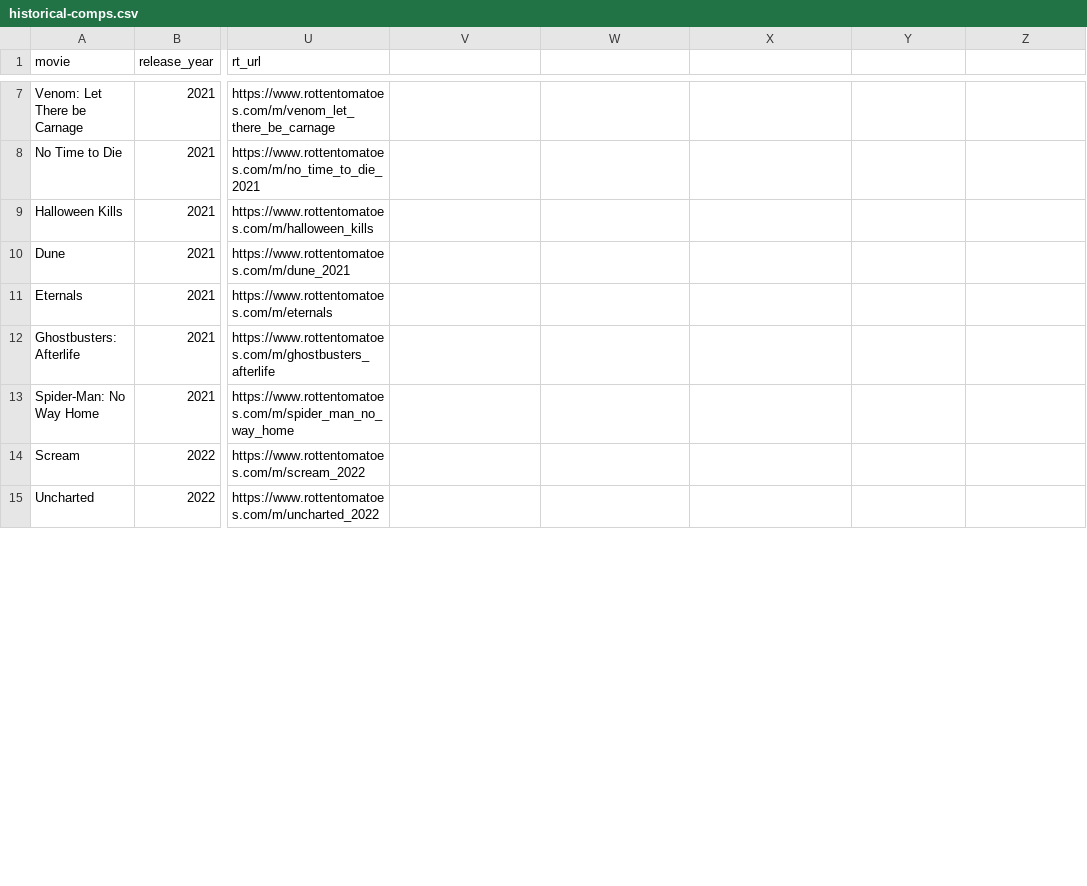
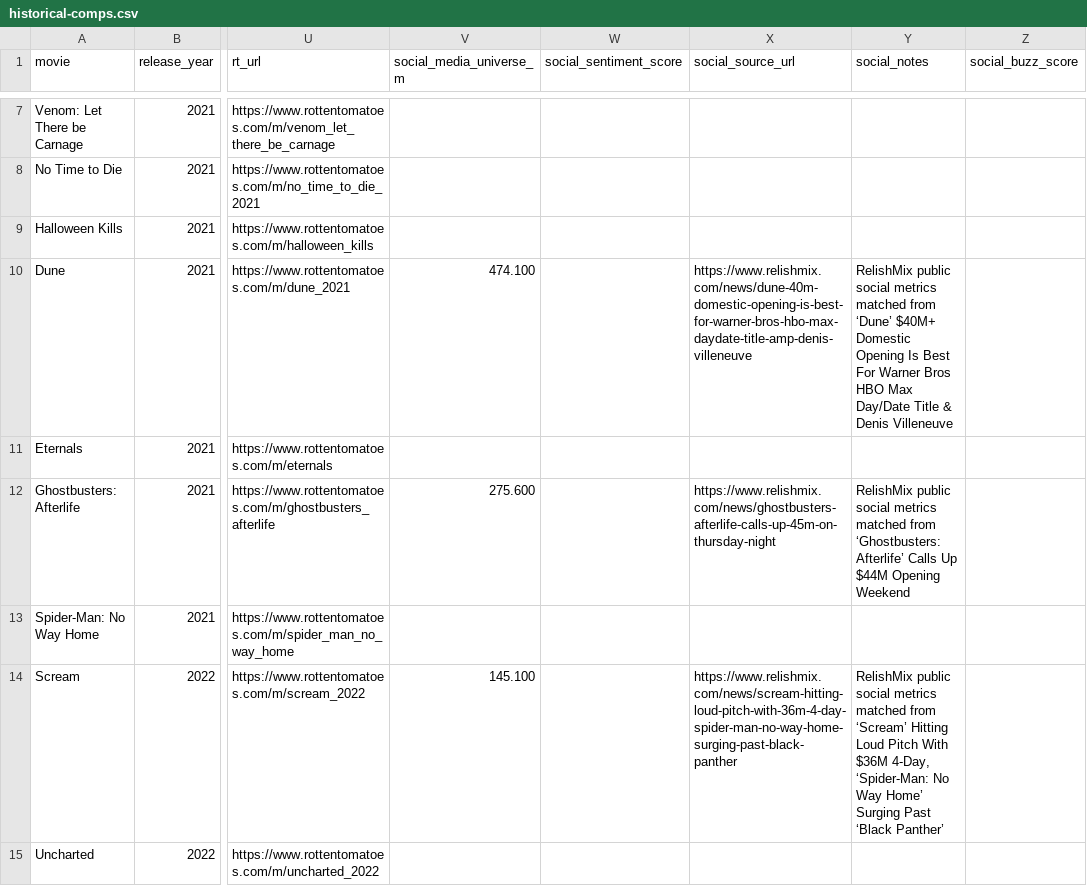
Before and after one commit to arnauddg27-svg/Theatres, a CSV file: box-office-tracker/data/historical-comps.csv, drawn as a sheet; only a part is shown, gaps mark what is left out; the diff covers the shown part only; the diff names each change by its address in the sheet, - before the commit and + after, or states it on an @@ line.

Commit message:
Add historical social metrics to box office regression

```diff
--- a/box-office-tracker/data/historical-comps.csv
+++ b/box-office-tracker/data/historical-comps.csv
-V1: (empty)
+V1: social_media_universe_m
-W1: (empty)
+W1: social_sentiment_score
-X1: (empty)
+X1: social_source_url
-Y1: (empty)
+Y1: social_notes
-Z1: (empty)
+Z1: social_buzz_score
-V10 (social_media_universe_m): (empty)
+V10 (social_media_universe_m): 474.100
-X10 (social_source_url): (empty)
+X10 (social_source_url): https://www.relishmix.com/news/dune-40m-domestic-opening-is-best-for-warner-bros-hbo-max-daydate-title-amp-denis-villeneuve
-Y10 (social_notes): (empty)
+Y10 (social_notes): RelishMix public social metrics matched from ‘Dune’ $40M+ Domestic Opening Is Best For Warner Bros HBO Max Day/Date Title & Denis Villeneuve
-V12 (social_media_universe_m): (empty)
+V12 (social_media_universe_m): 275.600
-X12 (social_source_url): (empty)
+X12 (social_source_url): https://www.relishmix.com/news/ghostbusters-afterlife-calls-up-45m-on-thursday-night
-Y12 (social_notes): (empty)
+Y12 (social_notes): RelishMix public social metrics matched from ‘Ghostbusters: Afterlife’ Calls Up $44M Opening Weekend
-V14 (social_media_universe_m): (empty)
+V14 (social_media_universe_m): 145.100
-X14 (social_source_url): (empty)
+X14 (social_source_url): https://www.relishmix.com/news/scream-hitting-loud-pitch-with-36m-4-day-spider-man-no-way-home-surging-past-black-panther
-Y14 (social_notes): (empty)
+Y14 (social_notes): RelishMix public social metrics matched from ‘Scream’ Hitting Loud Pitch With $36M 4-Day, ‘Spider-Man: No Way Home’ Surging Past ‘Black Panther’
```
Also changed, not shown: 45 edited cells elsewhere in this file, 6 other files.
